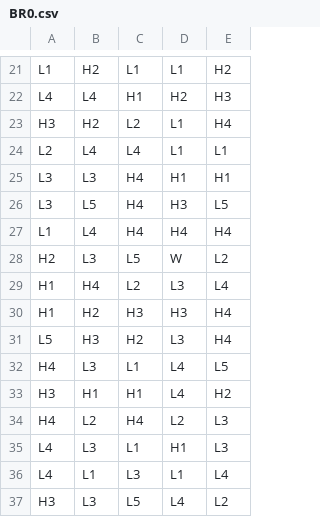
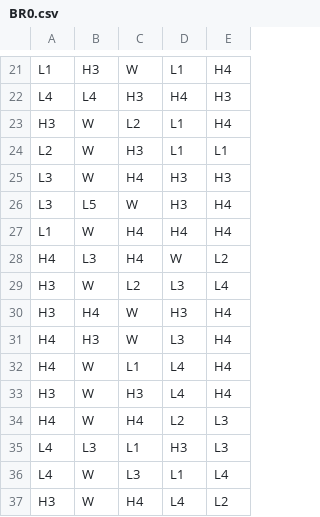
Before and after one commit to High-Noon-Studios/math-sdk, a CSV file: games/0_0_glory_to_labor/reels/BR0.csv, drawn as a sheet; only a part is shown, gaps mark what is left out; removed rows and columns are numbered as before the commit, all else as after; the diff covers the shown part only; the diff names each change by its address in the sheet, - before the commit and + after, or states it on an @@ line.

```diff
--- a/games/0_0_glory_to_labor/reels/BR0.csv
+++ b/games/0_0_glory_to_labor/reels/BR0.csv
-B21: H2
+B21: H3
-C21: L1
+C21: W
-E21: H2
+E21: H4
-C22: H1
+C22: H3
-D22: H2
+D22: H4
-B23: H2
+B23: W
-B24: L4
+B24: W
-C24: L4
+C24: H3
-B25: L3
+B25: W
-D25: H1
+D25: H3
-E25: H1
+E25: H3
-C26: H4
+C26: W
-E26: L5
+E26: H4
-B27: L4
+B27: W
-A28: H2
+A28: H4
-C28: L5
+C28: H4
-A29: H1
+A29: H3
-B29: H4
+B29: W
-row 30: H1 | H2 | H3 | H3 | H4
+row 30: H3 | H4 | W | H3 | H4
-A31: L5
+A31: H4
-C31: H2
+C31: W
-B32: L3
+B32: W
-E32: L5
+E32: H4
-B33: H1
+B33: W
-C33: H1
+C33: H3
-E33: H2
+E33: H4
-B34: L2
+B34: W
-D35: H1
+D35: H3
-B36: L1
+B36: W
-B37: L3
+B37: W
-C37: L5
+C37: H4
```
Also changed, not shown: 9 added rows, 9 removed rows and 64 edited cells elsewhere in this file, 5 other files.
